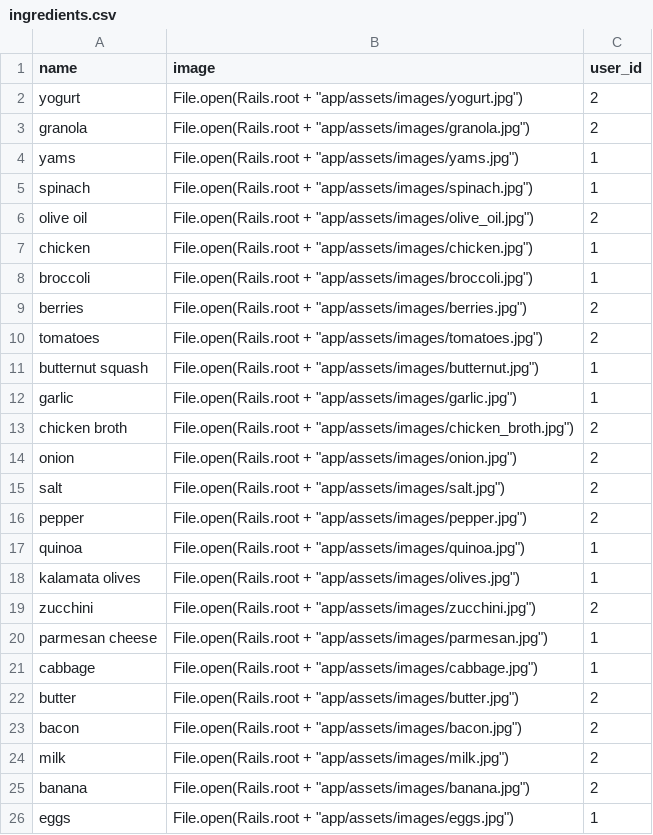
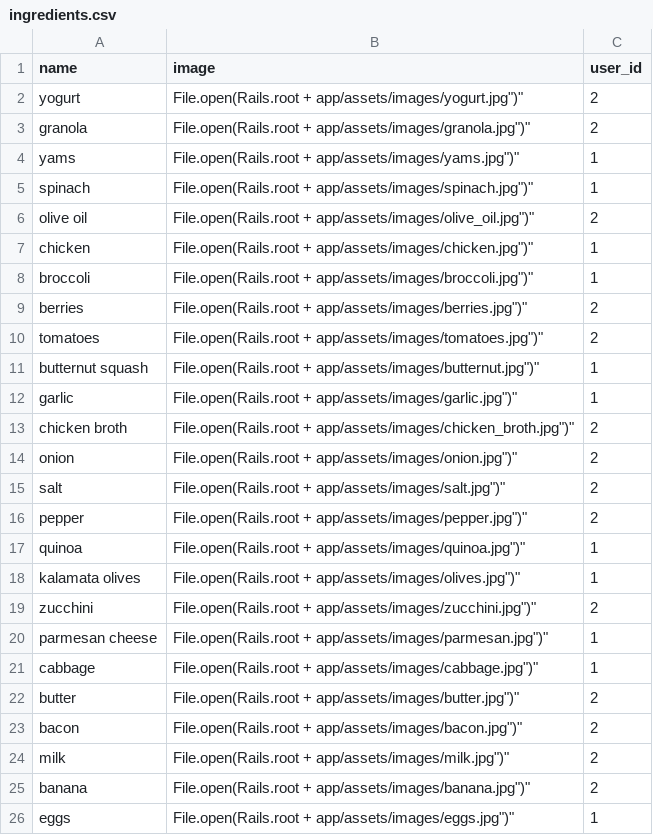
Before and after one commit to Ada-Developers-Academy/C3Projects--AdaCooks, a CSV file: db/ingredients.csv, drawn as a sheet.

```diff
--- a/db/ingredients.csv
+++ b/db/ingredients.csv
@@ -1,26 +1,26 @@
 name,image,user_id
-yogurt,"File.open(Rails.root + ""app/assets/images/yogurt.jpg"")",2
-granola,"File.open(Rails.root + ""app/assets/images/granola.jpg"")",2
-yams,"File.open(Rails.root + ""app/assets/images/yams.jpg"")",1
-spinach,"File.open(Rails.root + ""app/assets/images/spinach.jpg"")",1
-olive oil,"File.open(Rails.root + ""app/assets/images/olive_oil.jpg"")",2
-chicken,"File.open(Rails.root + ""app/assets/images/chicken.jpg"")",1
-broccoli,"File.open(Rails.root + ""app/assets/images/broccoli.jpg"")",1
-berries,"File.open(Rails.root + ""app/assets/images/berries.jpg"")",2
-tomatoes,"File.open(Rails.root + ""app/assets/images/tomatoes.jpg"")",2
-butternut squash,"File.open(Rails.root + ""app/assets/images/butternut.jpg"")",1
-garlic,"File.open(Rails.root + ""app/assets/images/garlic.jpg"")",1
-chicken broth,"File.open(Rails.root + ""app/assets/images/chicken_broth.jpg"")",2
-onion,"File.open(Rails.root + ""app/assets/images/onion.jpg"")",2
-salt,"File.open(Rails.root + ""app/assets/images/salt.jpg"")",2
-pepper,"File.open(Rails.root + ""app/assets/images/pepper.jpg"")",2
-quinoa,"File.open(Rails.root + ""app/assets/images/quinoa.jpg"")",1
-kalamata olives,"File.open(Rails.root + ""app/assets/images/olives.jpg"")",1
-zucchini,"File.open(Rails.root + ""app/assets/images/zucchini.jpg"")",2
-parmesan cheese,"File.open(Rails.root + ""app/assets/images/parmesan.jpg"")",1
-cabbage,"File.open(Rails.root + ""app/assets/images/cabbage.jpg"")",1
-butter,"File.open(Rails.root + ""app/assets/images/butter.jpg"")",2
-bacon,"File.open(Rails.root + ""app/assets/images/bacon.jpg"")",2
-milk,"File.open(Rails.root + ""app/assets/images/milk.jpg"")",2
-banana,"File.open(Rails.root + ""app/assets/images/banana.jpg"")",2
-eggs,"File.open(Rails.root + ""app/assets/images/eggs.jpg"")",1
+yogurt,"File.open(Rails.root + "app/assets/images/yogurt.jpg")",2
+granola,"File.open(Rails.root + "app/assets/images/granola.jpg")",2
+yams,"File.open(Rails.root + "app/assets/images/yams.jpg")",1
+spinach,"File.open(Rails.root + "app/assets/images/spinach.jpg")",1
+olive oil,"File.open(Rails.root + "app/assets/images/olive_oil.jpg")",2
+chicken,"File.open(Rails.root + "app/assets/images/chicken.jpg")",1
+broccoli,"File.open(Rails.root + "app/assets/images/broccoli.jpg")",1
+berries,"File.open(Rails.root + "app/assets/images/berries.jpg")",2
+tomatoes,"File.open(Rails.root + "app/assets/images/tomatoes.jpg")",2
+butternut squash,"File.open(Rails.root + "app/assets/images/butternut.jpg")",1
+garlic,"File.open(Rails.root + "app/assets/images/garlic.jpg")",1
+chicken broth,"File.open(Rails.root + "app/assets/images/chicken_broth.jpg")",2
+onion,"File.open(Rails.root + "app/assets/images/onion.jpg")",2
+salt,"File.open(Rails.root + "app/assets/images/salt.jpg")",2
+pepper,"File.open(Rails.root + "app/assets/images/pepper.jpg")",2
+quinoa,"File.open(Rails.root + "app/assets/images/quinoa.jpg")",1
+kalamata olives,"File.open(Rails.root + "app/assets/images/olives.jpg")",1
+zucchini,"File.open(Rails.root + "app/assets/images/zucchini.jpg")",2
+parmesan cheese,"File.open(Rails.root + "app/assets/images/parmesan.jpg")",1
+cabbage,"File.open(Rails.root + "app/assets/images/cabbage.jpg")",1
+butter,"File.open(Rails.root + "app/assets/images/butter.jpg")",2
+bacon,"File.open(Rails.root + "app/assets/images/bacon.jpg")",2
+milk,"File.open(Rails.root + "app/assets/images/milk.jpg")",2
+banana,"File.open(Rails.root + "app/assets/images/banana.jpg")",2
+eggs,"File.open(Rails.root + "app/assets/images/eggs.jpg")",1
```
Also changed, not shown: db/recipes.csv.
